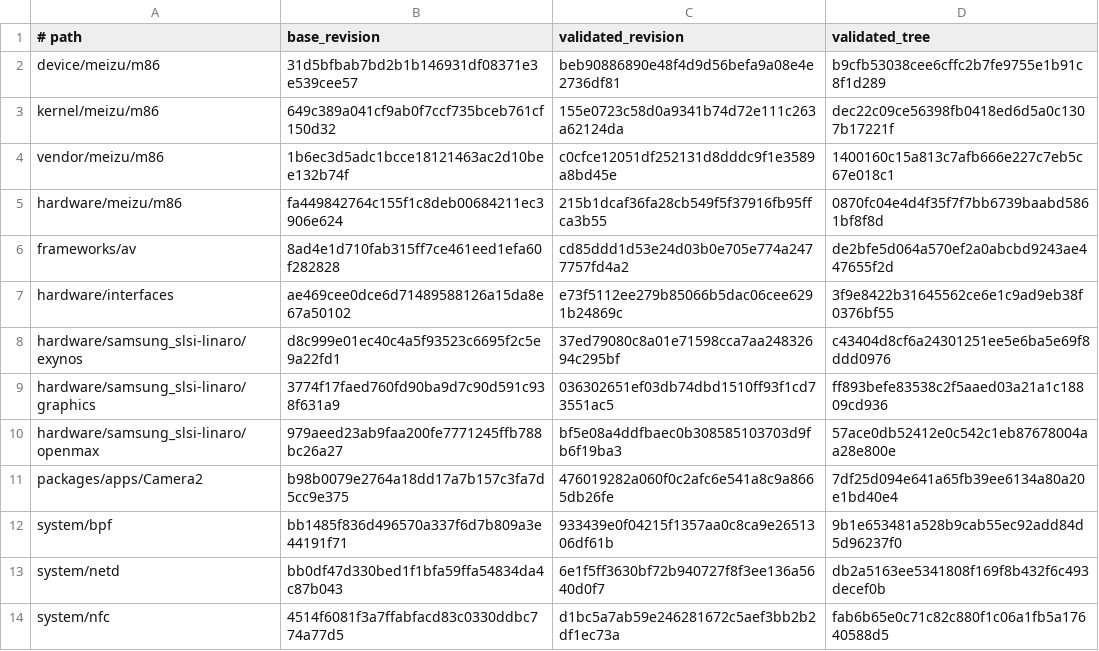
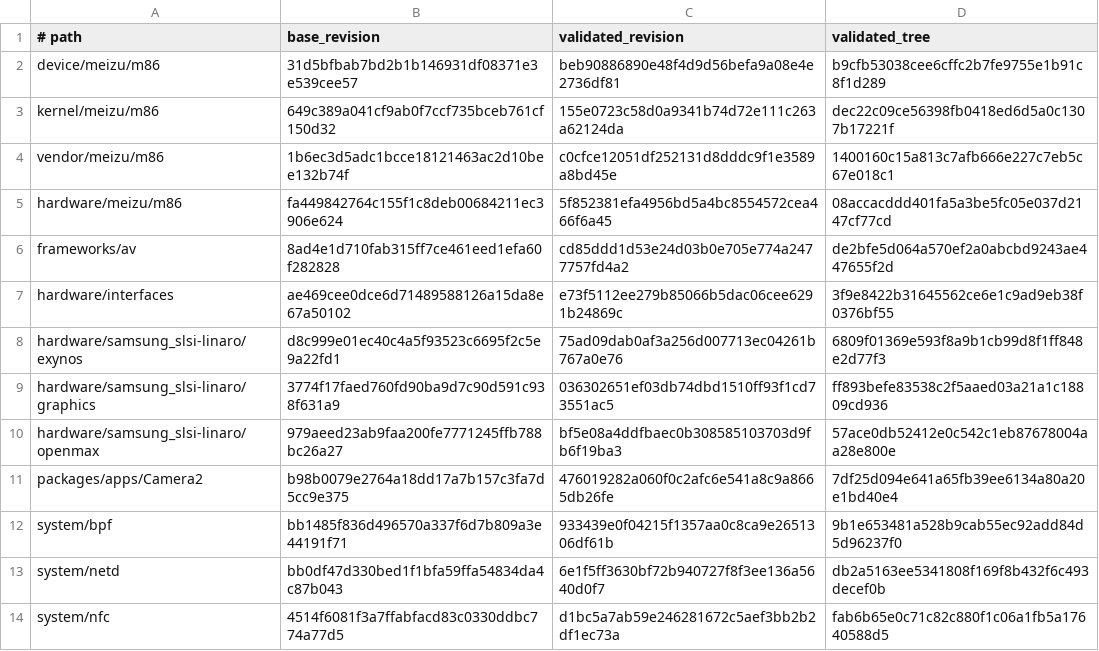
Before and after one commit to meizu-pro5-dev/pro5-android, a TSV file: locks/lineage-19.1-revisions.tsv, drawn as a sheet.

```diff
--- a/locks/lineage-19.1-revisions.tsv
+++ b/locks/lineage-19.1-revisions.tsv
@@ -4,6 +4,6 @@ kernel/meizu/m86	649c389a041cf9ab0f7ccf735bceb761cf150d32	155e0723c58d0a9341b74d
 vendor/meizu/m86	1b6ec3d5adc1bcce18121463ac2d10bee132b74f	c0cfce12051df252131d8dddc9f1e3589a8bd45e	1400160c15a813c7afb666e227c7eb5c67e018c1
-hardware/meizu/m86	fa449842764c155f1c8deb00684211ec3906e624	215b1dcaf36fa28cb549f5f37916fb95ffca3b55	0870fc04e4d4f35f7f7bb6739baabd5861bf8f8d
+hardware/meizu/m86	fa449842764c155f1c8deb00684211ec3906e624	5f852381efa4956bd5a4bc8554572cea466f6a45	08accacddd401fa5a3be5fc05e037d2147cf77cd
 frameworks/av	8ad4e1d710fab315ff7ce461eed1efa60f282828	cd85ddd1d53e24d03b0e705e774a2477757fd4a2	de2bfe5d064a570ef2a0abcbd9243ae447655f2d
 hardware/interfaces	ae469cee0dce6d71489588126a15da8e67a50102	e73f5112ee279b85066b5dac06cee6291b24869c	3f9e8422b31645562ce6e1c9ad9eb38f0376bf55
-hardware/samsung_slsi-linaro/exynos	d8c999e01ec40c4a5f93523c6695f2c5e9a22fd1	37ed79080c8a01e71598cca7aa24832694c295bf	c43404d8cf6a24301251ee5e6ba5e69f8ddd0976
+hardware/samsung_slsi-linaro/exynos	d8c999e01ec40c4a5f93523c6695f2c5e9a22fd1	75ad09dab0af3a256d007713ec04261b767a0e76	6809f01369e593f8a9b1cb99d8f1ff848e2d77f3
 hardware/samsung_slsi-linaro/graphics	3774f17faed760fd90ba9d7c90d591c938f631a9	036302651ef03db74dbd1510ff93f1cd73551ac5	ff893befe83538c2f5aaed03a21a1c18809cd936
```
Also changed, not shown: 1 other file.
